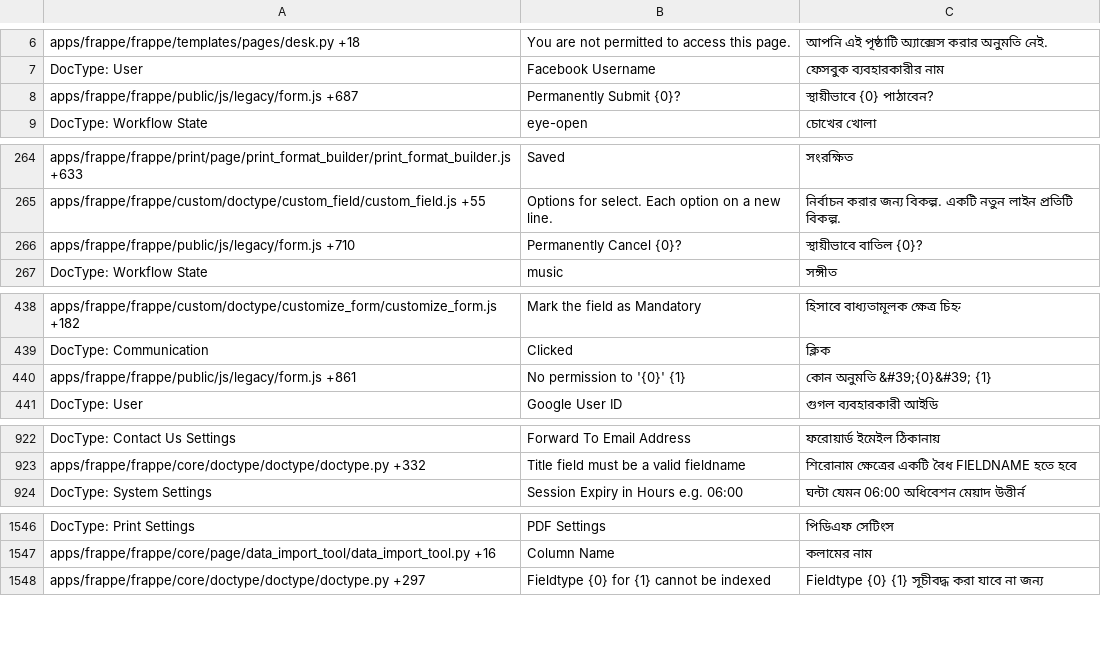
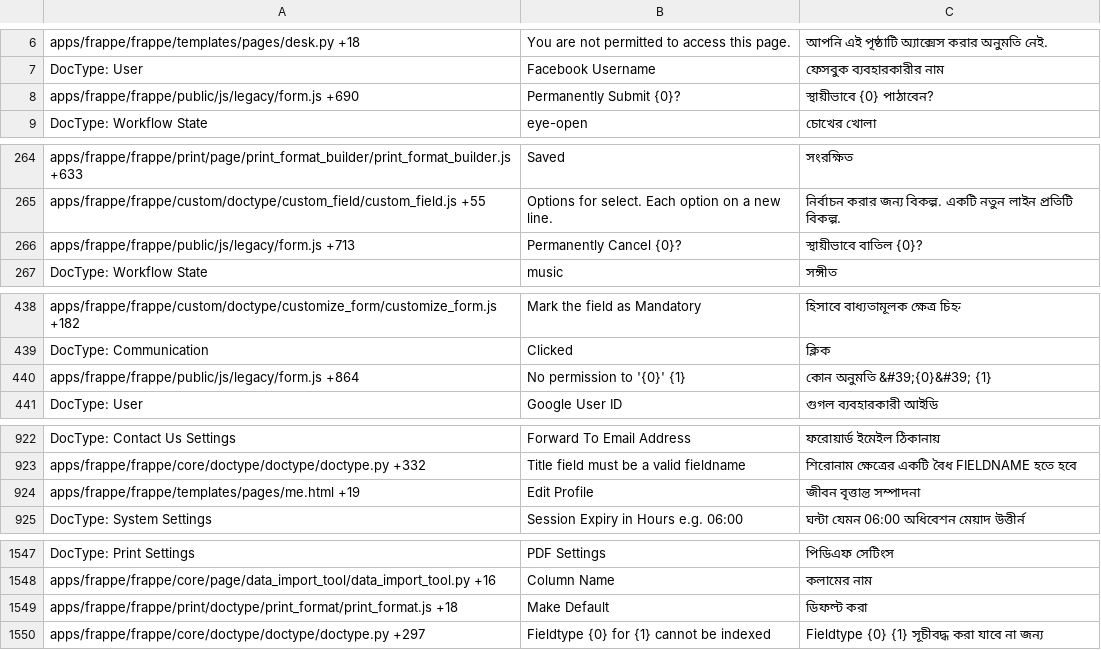
Before and after one commit to Dinext-pro/dinext_platform, a CSV file: frappe/translations/bn.csv, drawn as a sheet; only a part is shown, gaps mark what is left out; the diff covers the shown part only.

```diff
--- a/frappe/translations/bn.csv
+++ b/frappe/translations/bn.csv
@@ -7,3 +7,3 @@ apps/frappe/frappe/templates/pages/desk.py +18,You are not permitted to access t
 DocType: User,Facebook Username,ফেসবুক ব্যবহারকারীর নাম
-apps/frappe/frappe/public/js/legacy/form.js +687,Permanently Submit {0}?,স্থায়ীভাবে {0} পাঠাবেন?
+apps/frappe/frappe/public/js/legacy/form.js +690,Permanently Submit {0}?,স্থায়ীভাবে {0} পাঠাবেন?
 DocType: Workflow State,eye-open,চোখের খোলা
@@ -265,3 +265,3 @@ apps/frappe/frappe/print/page/print_format_builder/print_format_builder.js +633,
 apps/frappe/frappe/custom/doctype/custom_field/custom_field.js +55,Options for select. Each option on a new line.,নির্বাচন করার জন্য বিকল্প. একটি নতুন লাইন প্রতিটি বিকল্প.
-apps/frappe/frappe/public/js/legacy/form.js +710,Permanently Cancel {0}?,স্থায়ীভাবে বাতিল {0}?
+apps/frappe/frappe/public/js/legacy/form.js +713,Permanently Cancel {0}?,স্থায়ীভাবে বাতিল {0}?
 DocType: Workflow State,music,সঙ্গীত
@@ -441,3 +441,3 @@ apps/frappe/frappe/custom/doctype/customize_form/customize_form.js +182,Mark the
 DocType: Communication,Clicked,ক্লিক
-apps/frappe/frappe/public/js/legacy/form.js +861,No permission to '{0}' {1},কোন অনুমতি &#39;{0}&#39; {1}
+apps/frappe/frappe/public/js/legacy/form.js +864,No permission to '{0}' {1},কোন অনুমতি &#39;{0}&#39; {1}
 DocType: User,Google User ID,গুগল ব্যবহারকারী আইডি
@@ -931,2 +931,3 @@ DocType: Contact Us Settings,Forward To Email Address,ফরোয়ার্
 apps/frappe/frappe/core/doctype/doctype/doctype.py +332,Title field must be a valid fieldname,শিরোনাম ক্ষেত্রের একটি বৈধ FIELDNAME হতে হবে
+apps/frappe/frappe/templates/pages/me.html +19,Edit Profile,জীবন বৃত্তান্ত সম্পাদনা
 DocType: System Settings,Session Expiry in Hours e.g. 06:00,ঘন্টা যেমন 06:00 অধিবেশন মেয়াদ উত্তীর্ন
@@ -1557,2 +1558,3 @@ DocType: Print Settings,PDF Settings,পিডিএফ সেটিংস
 apps/frappe/frappe/core/page/data_import_tool/data_import_tool.py +16,Column Name,কলামের নাম
+apps/frappe/frappe/print/doctype/print_format/print_format.js +18,Make Default,ডিফল্ট করা
 apps/frappe/frappe/core/doctype/doctype/doctype.py +297,Fieldtype {0} for {1} cannot be indexed,Fieldtype {0} {1} সূচীবদ্ধ করা যাবে না জন্য
```
Also changed, not shown: 6 edited cells elsewhere in this file, frappe/translations/de.csv, frappe/translations/hi.csv, 45 other files.
